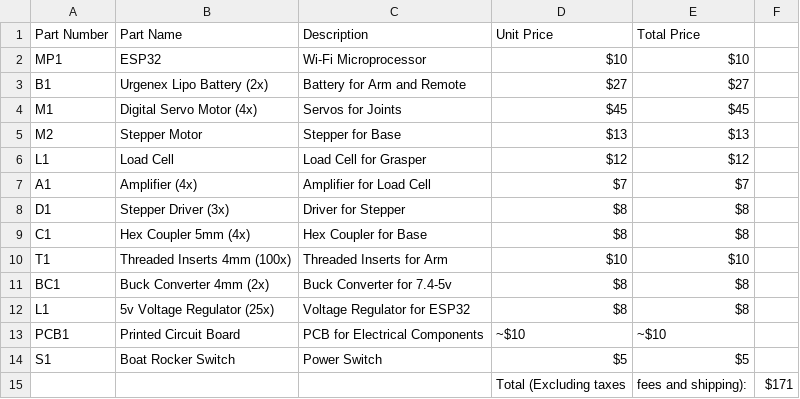
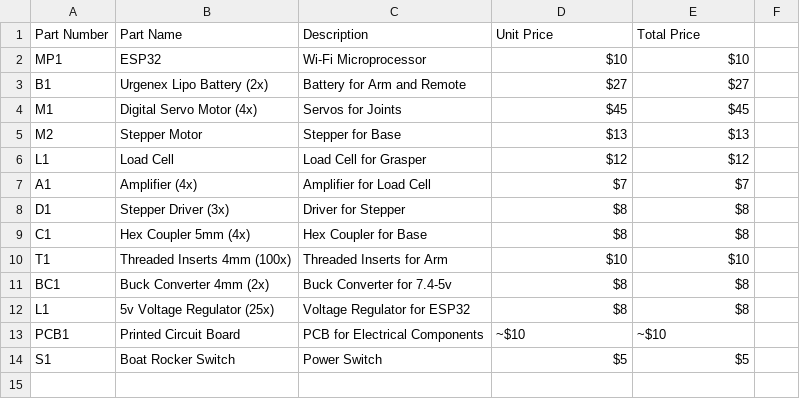
Before and after one commit to xsollwa/remote-assist-hand, a CSV file: Bill of Materials (BOM).csv, drawn as a sheet.

Commit message:
Update Bill of Materials (BOM).csv

```diff
--- a/Bill of Materials (BOM).csv
+++ b/Bill of Materials (BOM).csv
@@ -14,2 +14 @@ PCB1,Printed Circuit Board,PCB for Electrical Components,~$10,~$10
 S1,Boat Rocker Switch,Power Switch,$5,$5
-,,,Total (Excluding taxes, fees and shipping):, $171
```
